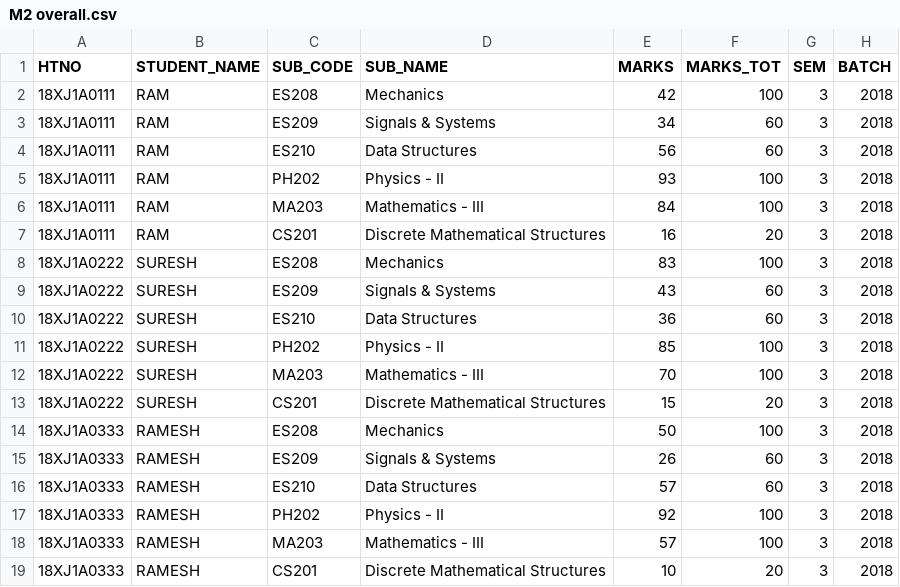
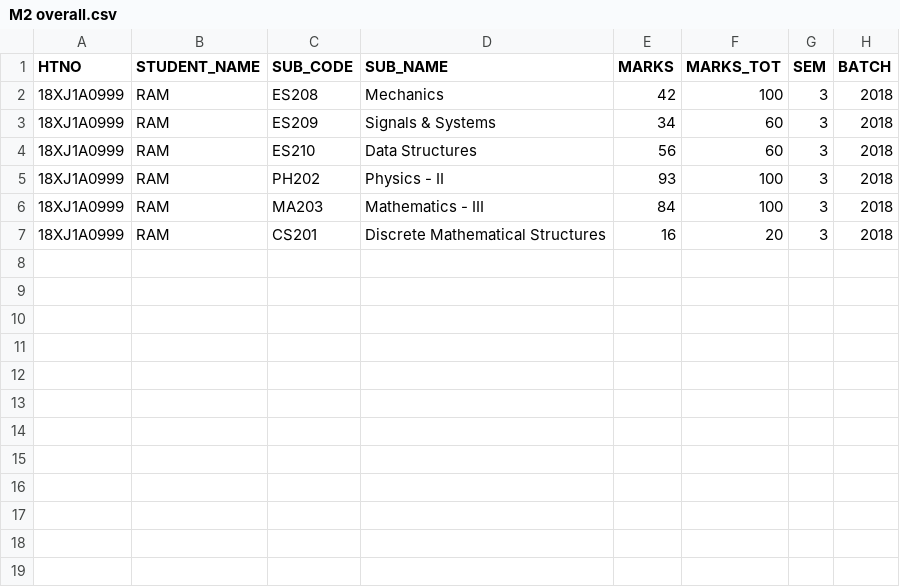
Before and after one commit to visvesh123/parent-backend, a CSV file: data/M2 overall.csv, drawn as a sheet.

```diff
--- a/data/M2 overall.csv
+++ b/data/M2 overall.csv
@@ -1,19 +1,7 @@
 HTNO,STUDENT_NAME,SUB_CODE,SUB_NAME,MARKS,MARKS_TOT,SEM,BATCH
-18XJ1A0111,RAM,ES208,Mechanics ,42,100,3,2018
-18XJ1A0111,RAM,ES209,Signals & Systems,34,60,3,2018
-18XJ1A0111,RAM,ES210,Data Structures ,56,60,3,2018
-18XJ1A0111,RAM,PH202,Physics - II,93,100,3,2018
-18XJ1A0111,RAM,MA203,Mathematics - III,84,100,3,2018
-18XJ1A0111,RAM,CS201,Discrete Mathematical Structures,16,20,3,2018
-18XJ1A0222,SURESH,ES208,Mechanics ,83,100,3,2018
-18XJ1A0222,SURESH,ES209,Signals & Systems,43,60,3,2018
-18XJ1A0222,SURESH,ES210,Data Structures ,36,60,3,2018
-18XJ1A0222,SURESH,PH202,Physics - II,85,100,3,2018
-18XJ1A0222,SURESH,MA203,Mathematics - III,70,100,3,2018
-18XJ1A0222,SURESH,CS201,Discrete Mathematical Structures,15,20,3,2018
-18XJ1A0333,RAMESH,ES208,Mechanics ,50,100,3,2018
-18XJ1A0333,RAMESH,ES209,Signals & Systems,26,60,3,2018
-18XJ1A0333,RAMESH,ES210,Data Structures ,57,60,3,2018
-18XJ1A0333,RAMESH,PH202,Physics - II,92,100,3,2018
-18XJ1A0333,RAMESH,MA203,Mathematics - III,57,100,3,2018
-18XJ1A0333,RAMESH,CS201,Discrete Mathematical Structures,10,20,3,2018
+18XJ1A0999,RAM,ES208,Mechanics ,42,100,3,2018
+18XJ1A0999,RAM,ES209,Signals & Systems,34,60,3,2018
+18XJ1A0999,RAM,ES210,Data Structures ,56,60,3,2018
+18XJ1A0999,RAM,PH202,Physics - II,93,100,3,2018
+18XJ1A0999,RAM,MA203,Mathematics - III,84,100,3,2018
+18XJ1A0999,RAM,CS201,Discrete Mathematical Structures,16,20,3,2018
```
Also changed, not shown: data/Attendance.csv, data/Final.csv, 12 other files.
